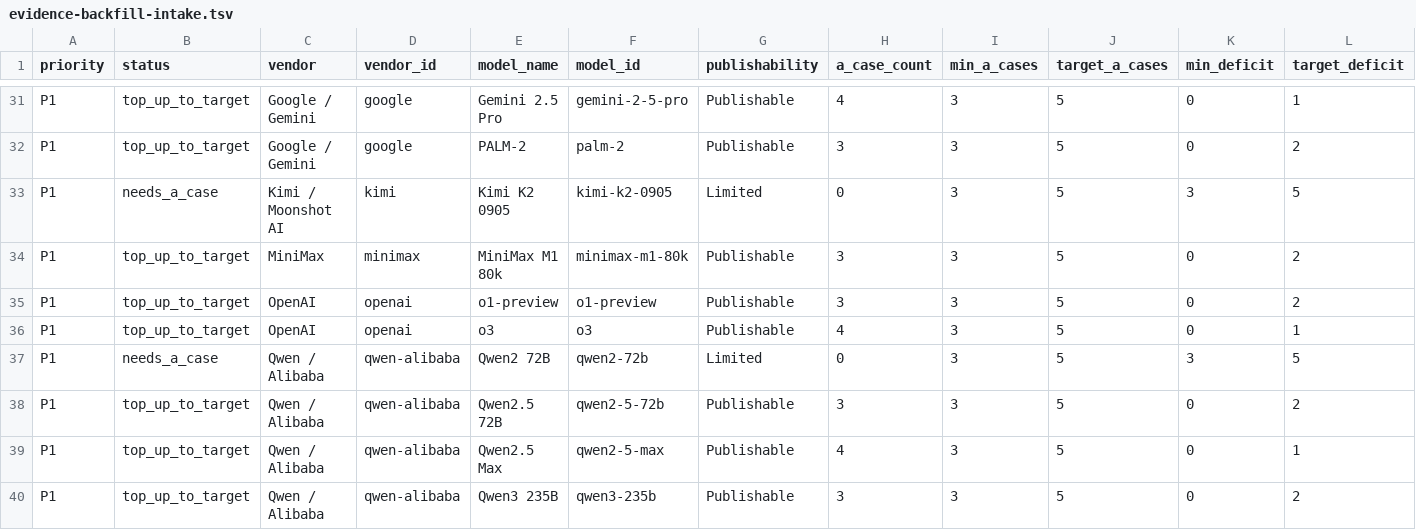
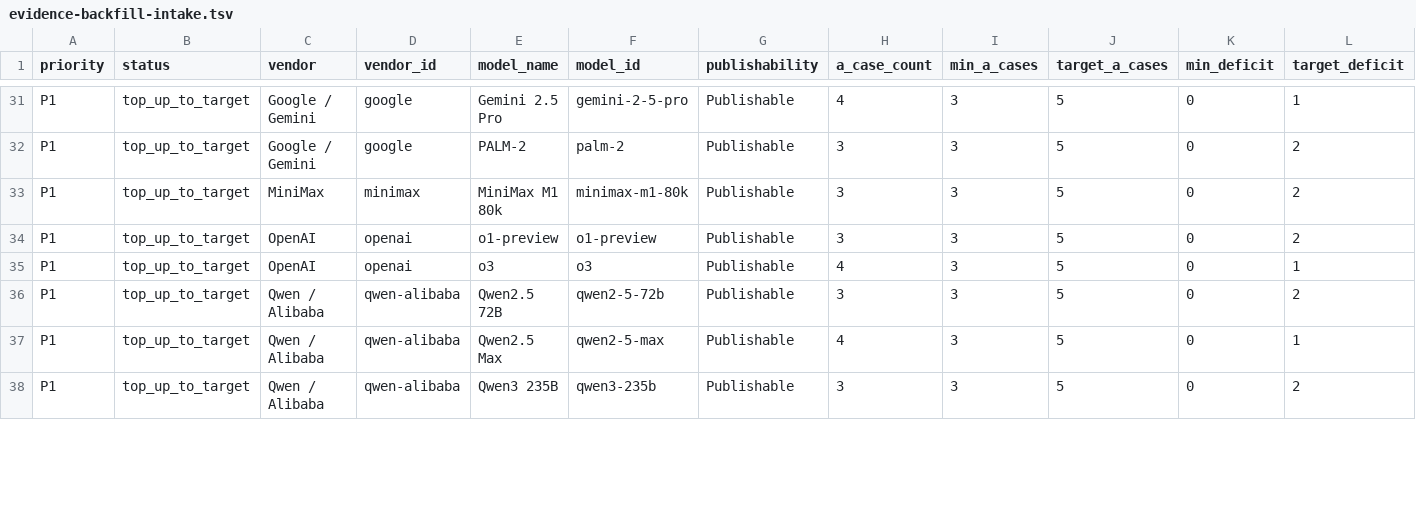
Before and after one commit to AL549984/model, a TSV file: work/evidence-backfill-intake.tsv, drawn as a sheet; only a part is shown, gaps mark what is left out; removed rows and columns are numbered as before the commit, all else as after; rows hold the shown columns only; the diff covers the shown part only; the diff names each change by its address in the sheet, - before the commit and + after, or states it on an @@ line.

Commit message:
chore: sync Model Atlas case data

```diff
--- a/work/evidence-backfill-intake.tsv
+++ b/work/evidence-backfill-intake.tsv
-row 33: P1 | needs_a_case | Kimi / Moonshot AI | kimi | Kimi K2 0905 | kimi-k2-0905 | Limited | 0 | 3 | 5 | 3 | 5
-row 37: P1 | needs_a_case | Qwen / Alibaba | qwen-alibaba | Qwen2 72B | qwen2-72b | Limited | 0 | 3 | 5 | 3 | 5
```
Also changed, not shown: 3 added rows, 1 removed row and 14 edited cells elsewhere in this file, 6 other files.
